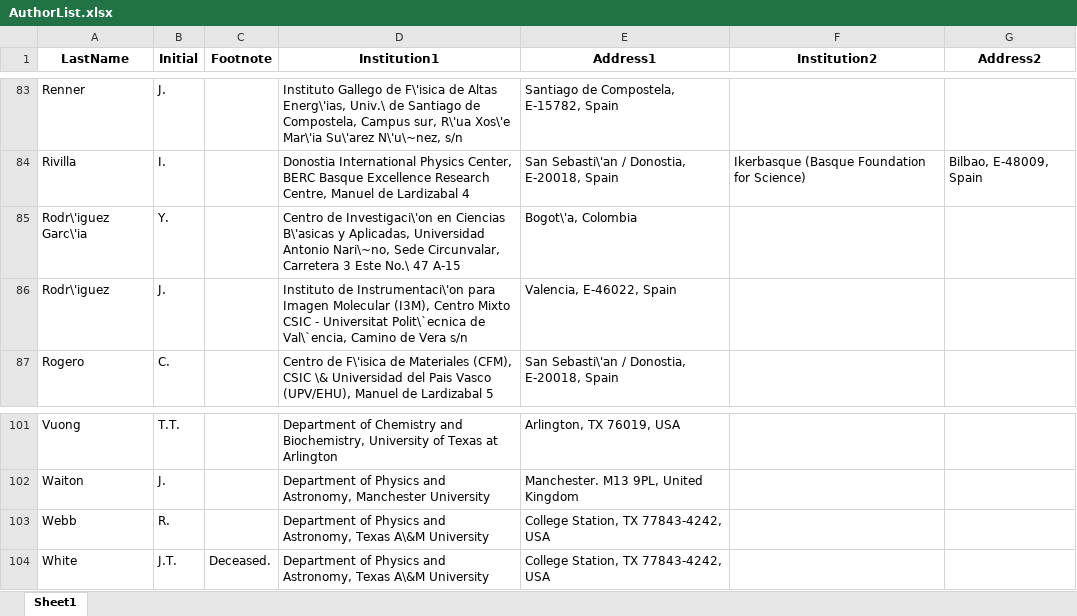
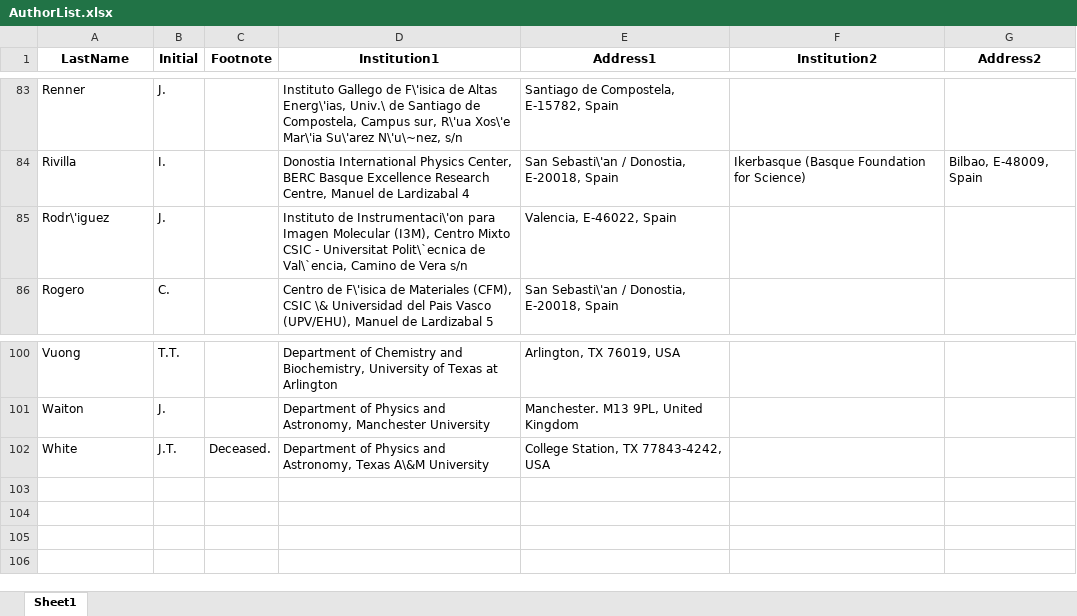
Before and after one commit to next-exp/NEXTAuthorList, an Excel workbook: AuthorList.xlsx, sheet Sheet1, drawn as a sheet; only a part is shown, gaps mark what is left out; values as stored, in another font and other column widths than the file's, no borders; the diff names each change by its address in the sheet, - before the commit and + after, or states it on an @@ line.

Commit message:
remove Rodriguez Garcia and Webb

```diff
--- a/AuthorList.xlsx (sheet Sheet1)
+++ b/AuthorList.xlsx (sheet Sheet1)
-row 85: Rodr\'iguez Garc\'ia | Y. |  | Centro de Investigaci\'on en Ciencias B\'asicas y Aplicadas, Universidad Antonio Nari\~no, Sede Circunvalar, Carretera 3 Este No.\ 47 A-15 | Bogot\'a, Colombia
-row 103: Webb | R. |  | Department of Physics and Astronomy, Texas A\&M University | College Station, TX 77843-4242, USA
```
Also changed, not shown: 7 other files.
